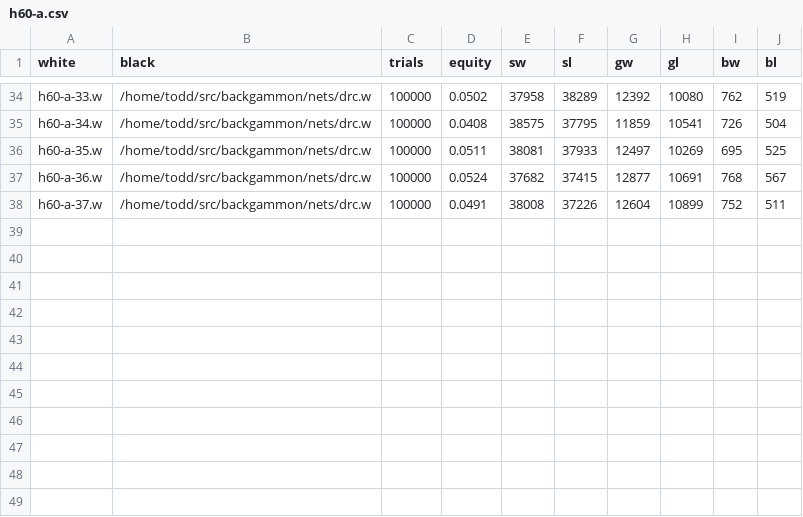
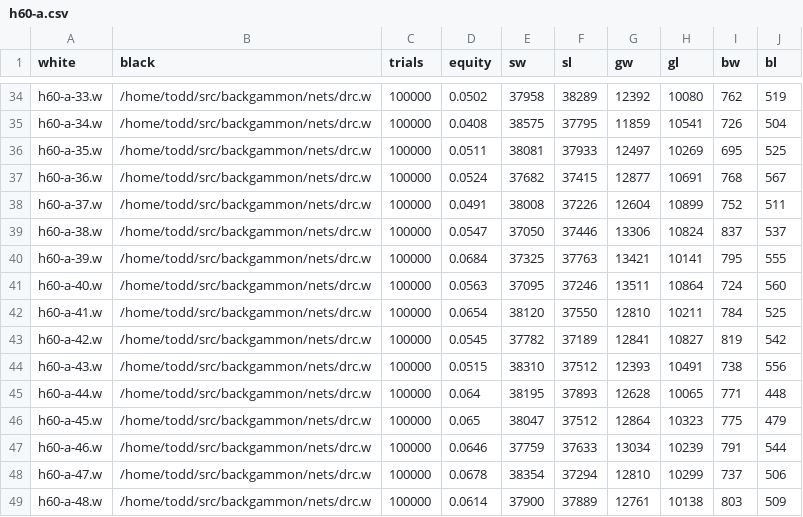
Before and after one commit to ttdoucet/bgnets, a CSV file: h60-a/nets/h60-a.csv, drawn as a sheet; only a part is shown, gaps mark what is left out; the diff names each change by its address in the sheet, - before the commit and + after, or states it on an @@ line.

Commit message:
Corrected error.

```diff
--- a/h60-a/nets/h60-a.csv
+++ b/h60-a/nets/h60-a.csv
+row 39: h60-a-38.w | /home/todd/src/backgammon/nets/drc.w | 100000 | 0.0547 | 37050 | 37446 | 13306 | 10824 | 837 | 537
+row 40: h60-a-39.w | /home/todd/src/backgammon/nets/drc.w | 100000 | 0.0684 | 37325 | 37763 | 13421 | 10141 | 795 | 555
+row 41: h60-a-40.w | /home/todd/src/backgammon/nets/drc.w | 100000 | 0.0563 | 37095 | 37246 | 13511 | 10864 | 724 | 560
+row 42: h60-a-41.w | /home/todd/src/backgammon/nets/drc.w | 100000 | 0.0654 | 38120 | 37550 | 12810 | 10211 | 784 | 525
+row 43: h60-a-42.w | /home/todd/src/backgammon/nets/drc.w | 100000 | 0.0545 | 37782 | 37189 | 12841 | 10827 | 819 | 542
+row 44: h60-a-43.w | /home/todd/src/backgammon/nets/drc.w | 100000 | 0.0515 | 38310 | 37512 | 12393 | 10491 | 738 | 556
+row 45: h60-a-44.w | /home/todd/src/backgammon/nets/drc.w | 100000 | 0.064 | 38195 | 37893 | 12628 | 10065 | 771 | 448
+row 46: h60-a-45.w | /home/todd/src/backgammon/nets/drc.w | 100000 | 0.065 | 38047 | 37512 | 12864 | 10323 | 775 | 479
+row 47: h60-a-46.w | /home/todd/src/backgammon/nets/drc.w | 100000 | 0.0646 | 37759 | 37633 | 13034 | 10239 | 791 | 544
+row 48: h60-a-47.w | /home/todd/src/backgammon/nets/drc.w | 100000 | 0.0678 | 38354 | 37294 | 12810 | 10299 | 737 | 506
+row 49: h60-a-48.w | /home/todd/src/backgammon/nets/drc.w | 100000 | 0.0614 | 37900 | 37889 | 12761 | 10138 | 803 | 509
```
